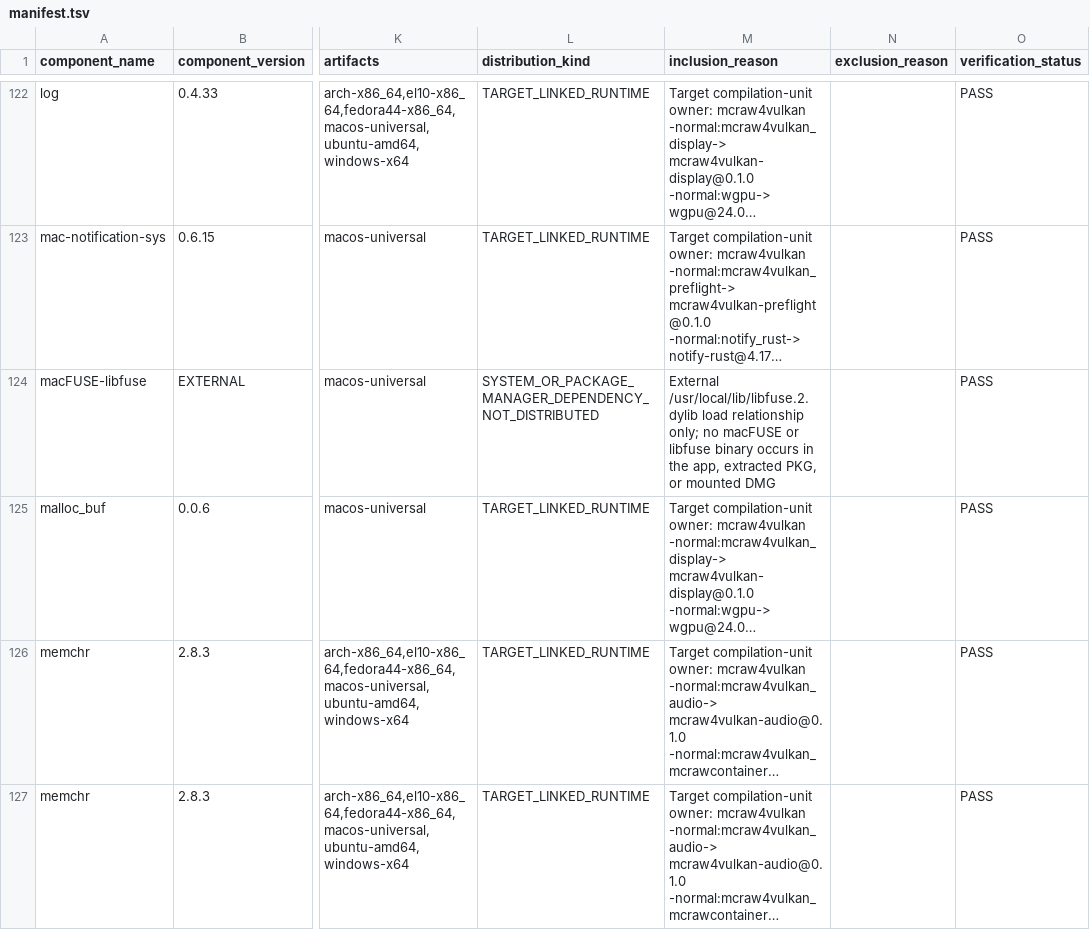
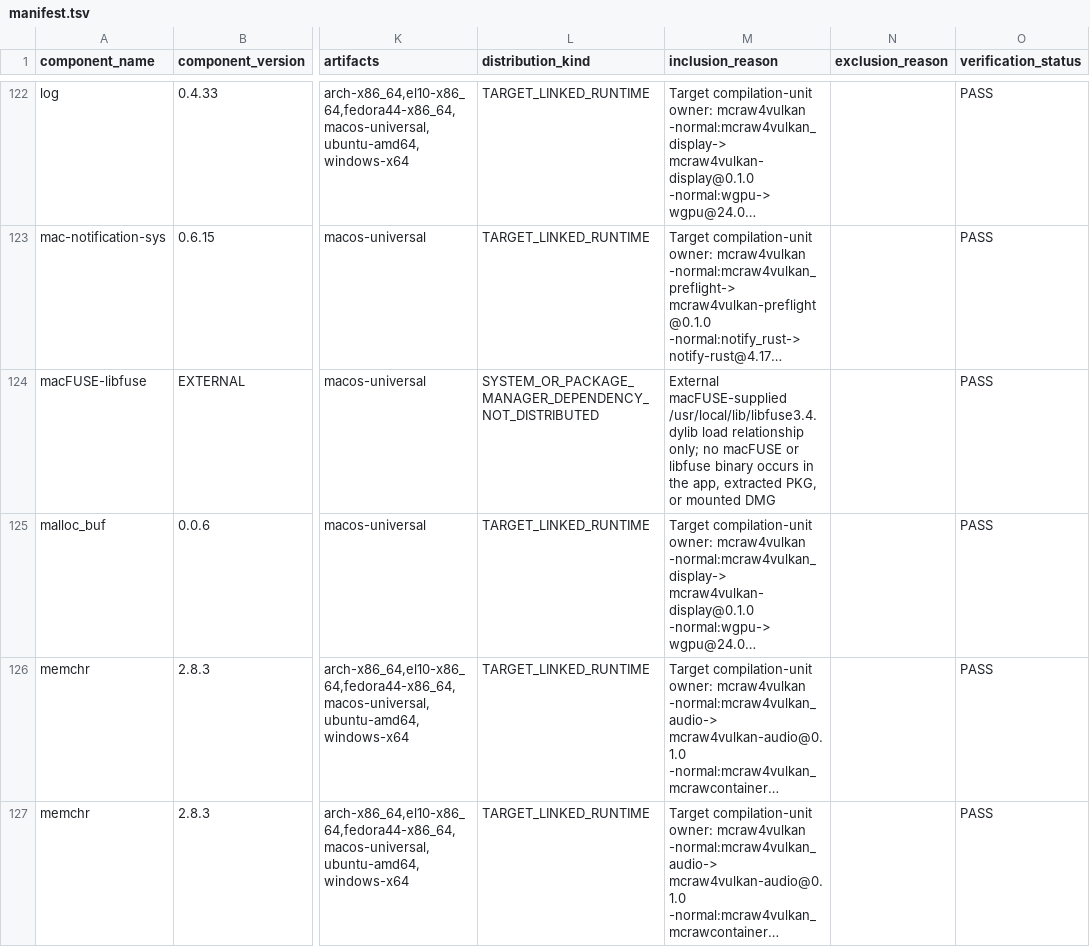
Before and after one commit to nate808-gh/mcraw4vulkan, a TSV file: licenses/manifest.tsv, drawn as a sheet; only a part is shown, gaps mark what is left out; long unchanged cells end in …; the diff names each change by its address in the sheet, - before the commit and + after, or states it on an @@ line.

Commit message:
Release 0.8.1: safe macFUSE FUSE3 adaptation and private packaging separation

```diff
--- a/licenses/manifest.tsv
+++ b/licenses/manifest.tsv
-M124 (inclusion_reason): External /usr/local/lib/libfuse.2.dylib load relationship…
+M124 (inclusion_reason): External macFUSE-supplied /usr/local/lib/libfuse3.4.dylib load relationship…
```
Also changed, not shown: 16 other files.
